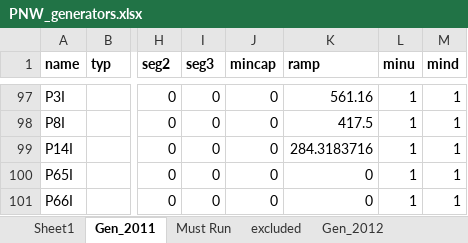
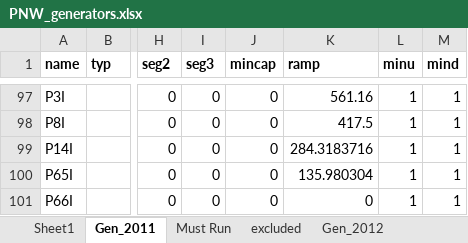
Before and after one commit to S-Denaro/PNW_Dispatch, an Excel workbook: PNW_generators.xlsx, sheet Gen_2011, drawn as a sheet; only a part is shown, gaps mark what is left out; values as stored, in another font and other column widths than the file's, no borders; charts and pictures not drawn; the diff names each change by its address in the sheet, - before the commit and + after, or states it on an @@ line.

```diff
--- a/PNW_generators.xlsx (sheet Gen_2011)
+++ b/PNW_generators.xlsx (sheet Gen_2011)
-K100 (ramp): 0
+K100 (ramp): 135.980304
```
Also changed, not shown: 2 other files.
